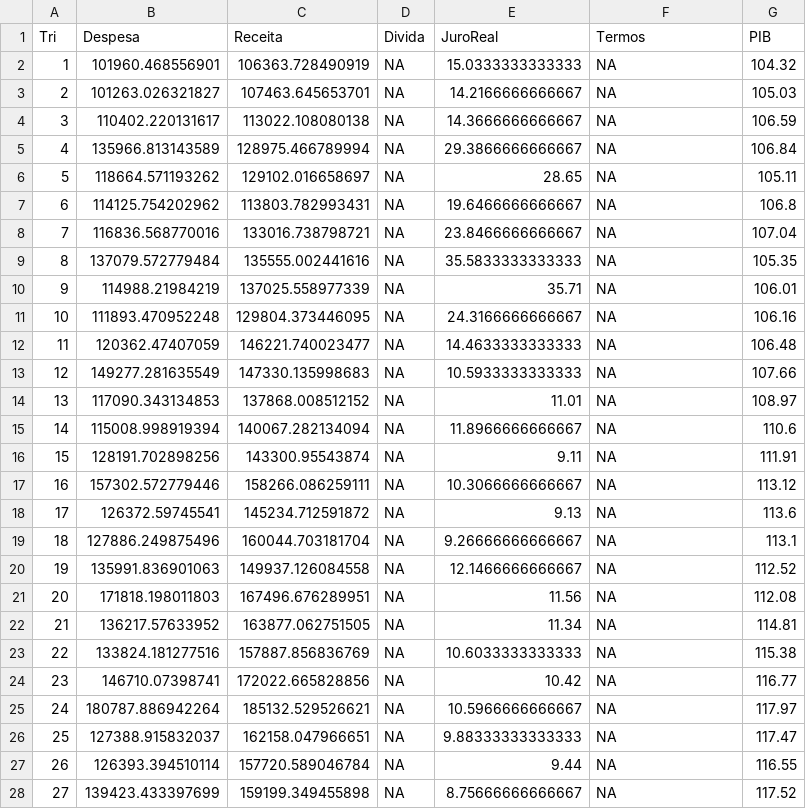
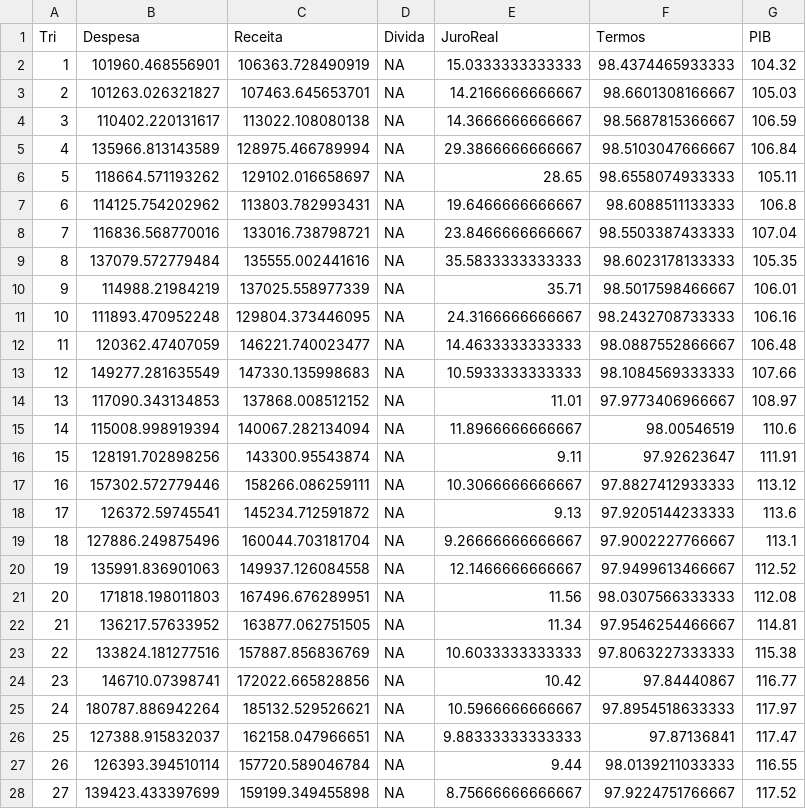
Before and after one commit to matiascardomingo/B_R_Curso, a CSV file: Downloads/BaseEER.csv, drawn as a sheet; only a part is shown; the diff covers the shown part only.

Commit message:
Add files via upload

```diff
--- a/Downloads/BaseEER.csv
+++ b/Downloads/BaseEER.csv
@@ -1,28 +1,28 @@
 "Tri","Despesa","Receita","Divida","JuroReal","Termos","PIB"
-1,101960.468556901,106363.728490919,NA,15.0333333333333,NA,104.32
-2,101263.026321827,107463.645653701,NA,14.2166666666667,NA,105.03
-3,110402.220131617,113022.108080138,NA,14.3666666666667,NA,106.59
-4,135966.813143589,128975.466789994,NA,29.3866666666667,NA,106.84
-5,118664.571193262,129102.016658697,NA,28.65,NA,105.11
-6,114125.754202962,113803.782993431,NA,19.6466666666667,NA,106.8
-7,116836.568770016,133016.738798721,NA,23.8466666666667,NA,107.04
-8,137079.572779484,135555.002441616,NA,35.5833333333333,NA,105.35
-9,114988.21984219,137025.558977339,NA,35.71,NA,106.01
-10,111893.470952248,129804.373446095,NA,24.3166666666667,NA,106.16
-11,120362.47407059,146221.740023477,NA,14.4633333333333,NA,106.48
-12,149277.281635549,147330.135998683,NA,10.5933333333333,NA,107.66
-13,117090.343134853,137868.008512152,NA,11.01,NA,108.97
-14,115008.998919394,140067.282134094,NA,11.8966666666667,NA,110.6
-15,128191.702898256,143300.95543874,NA,9.11,NA,111.91
-16,157302.572779446,158266.086259111,NA,10.3066666666667,NA,113.12
-17,126372.59745541,145234.712591872,NA,9.13,NA,113.6
-18,127886.249875496,160044.703181704,NA,9.26666666666667,NA,113.1
-19,135991.836901063,149937.126084558,NA,12.1466666666667,NA,112.52
-20,171818.198011803,167496.676289951,NA,11.56,NA,112.08
-21,136217.57633952,163877.062751505,NA,11.34,NA,114.81
-22,133824.181277516,157887.856836769,NA,10.6033333333333,NA,115.38
-23,146710.07398741,172022.665828856,NA,10.42,NA,116.77
-24,180787.886942264,185132.529526621,NA,10.5966666666667,NA,117.97
-25,127388.915832037,162158.047966651,NA,9.88333333333333,NA,117.47
-26,126393.394510114,157720.589046784,NA,9.44,NA,116.55
-27,139423.433397699,159199.349455898,NA,8.75666666666667,NA,117.52
+1,101960.468556901,106363.728490919,NA,15.0333333333333,98.4374465933333,104.32
+2,101263.026321827,107463.645653701,NA,14.2166666666667,98.6601308166667,105.03
+3,110402.220131617,113022.108080138,NA,14.3666666666667,98.5687815366667,106.59
+4,135966.813143589,128975.466789994,NA,29.3866666666667,98.5103047666667,106.84
+5,118664.571193262,129102.016658697,NA,28.65,98.6558074933333,105.11
+6,114125.754202962,113803.782993431,NA,19.6466666666667,98.6088511133333,106.8
+7,116836.568770016,133016.738798721,NA,23.8466666666667,98.5503387433333,107.04
+8,137079.572779484,135555.002441616,NA,35.5833333333333,98.6023178133333,105.35
+9,114988.21984219,137025.558977339,NA,35.71,98.5017598466667,106.01
+10,111893.470952248,129804.373446095,NA,24.3166666666667,98.2432708733333,106.16
+11,120362.47407059,146221.740023477,NA,14.4633333333333,98.0887552866667,106.48
+12,149277.281635549,147330.135998683,NA,10.5933333333333,98.1084569333333,107.66
+13,117090.343134853,137868.008512152,NA,11.01,97.9773406966667,108.97
+14,115008.998919394,140067.282134094,NA,11.8966666666667,98.00546519,110.6
+15,128191.702898256,143300.95543874,NA,9.11,97.92623647,111.91
+16,157302.572779446,158266.086259111,NA,10.3066666666667,97.8827412933333,113.12
+17,126372.59745541,145234.712591872,NA,9.13,97.9205144233333,113.6
+18,127886.249875496,160044.703181704,NA,9.26666666666667,97.9002227766667,113.1
+19,135991.836901063,149937.126084558,NA,12.1466666666667,97.9499613466667,112.52
+20,171818.198011803,167496.676289951,NA,11.56,98.0307566333333,112.08
+21,136217.57633952,163877.062751505,NA,11.34,97.9546254466667,114.81
+22,133824.181277516,157887.856836769,NA,10.6033333333333,97.8063227333333,115.38
+23,146710.07398741,172022.665828856,NA,10.42,97.84440867,116.77
+24,180787.886942264,185132.529526621,NA,10.5966666666667,97.8954518633333,117.97
+25,127388.915832037,162158.047966651,NA,9.88333333333333,97.87136841,117.47
+26,126393.394510114,157720.589046784,NA,9.44,98.0139211033333,116.55
+27,139423.433397699,159199.349455898,NA,8.75666666666667,97.9224751766667,117.52
```
Also changed, not shown: 53 edited cells elsewhere in this file.
